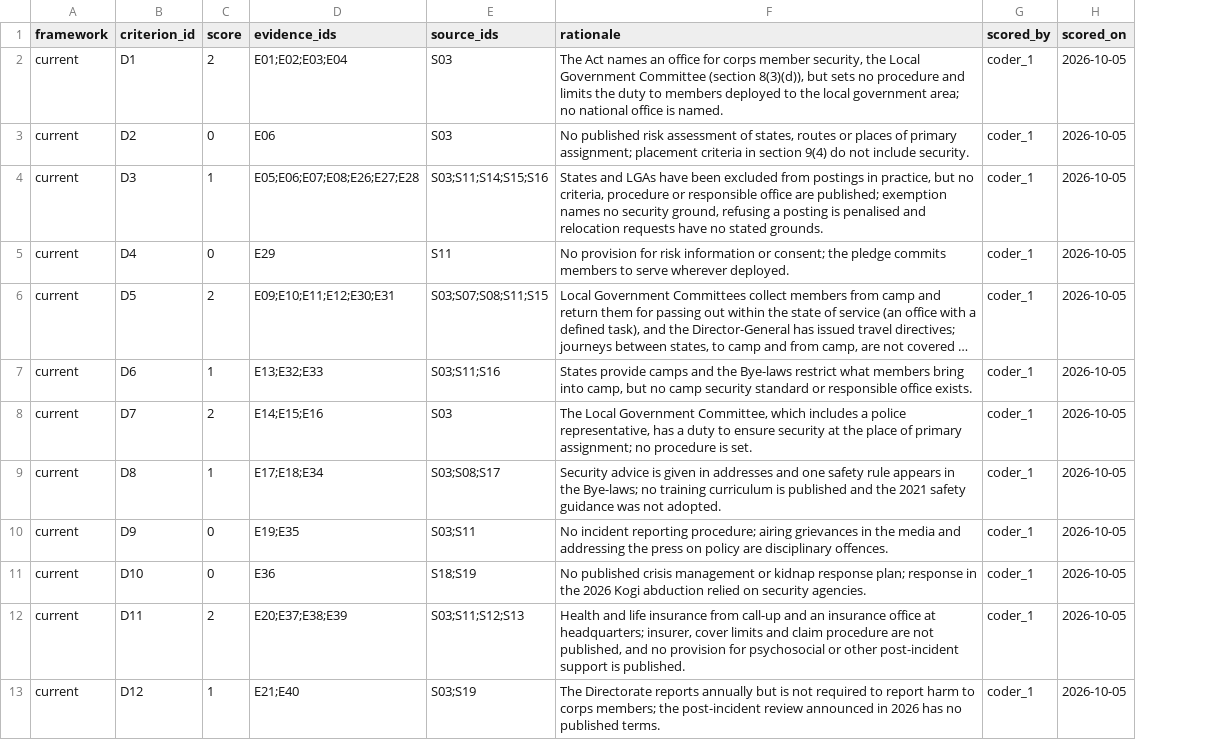
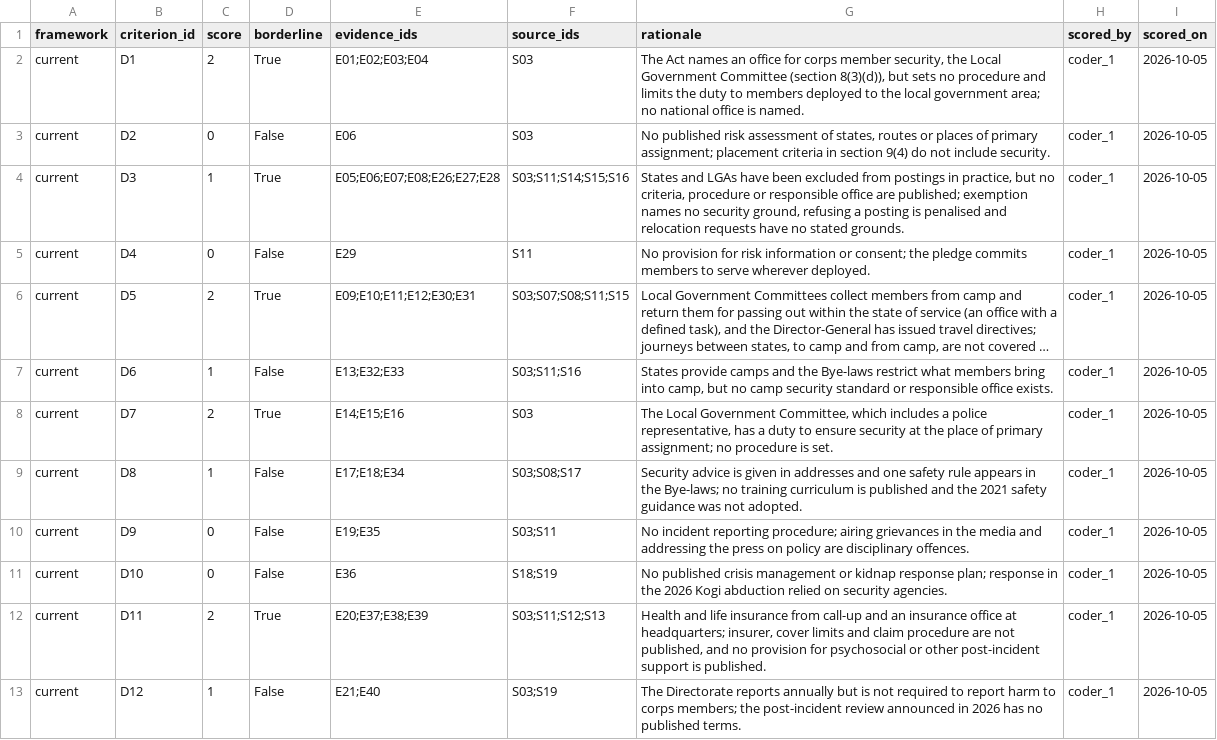
Before and after one commit to malikbadmus79-max/nysc-duty-of-care, a CSV file: data/processed/policy_scorecard.csv, drawn as a sheet; only a part is shown; long unchanged cells end in …; the diff names each change by its address in the sheet, - before the commit and + after, or states it on an @@ line.

Commit message:
Single AI-assisted coder with coding notes, add scorecard sensitivity check

```diff
--- a/data/processed/policy_scorecard.csv
+++ b/data/processed/policy_scorecard.csv
+column D (borderline), rows 2-13: True | False | True | False | True | False | True | False | False | False | True | False
```
Also changed, not shown: 12 other files.
